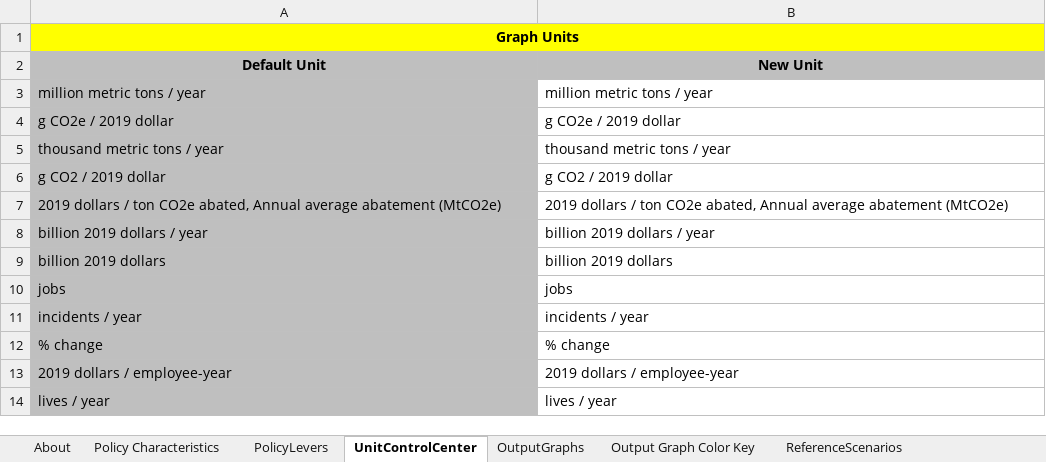
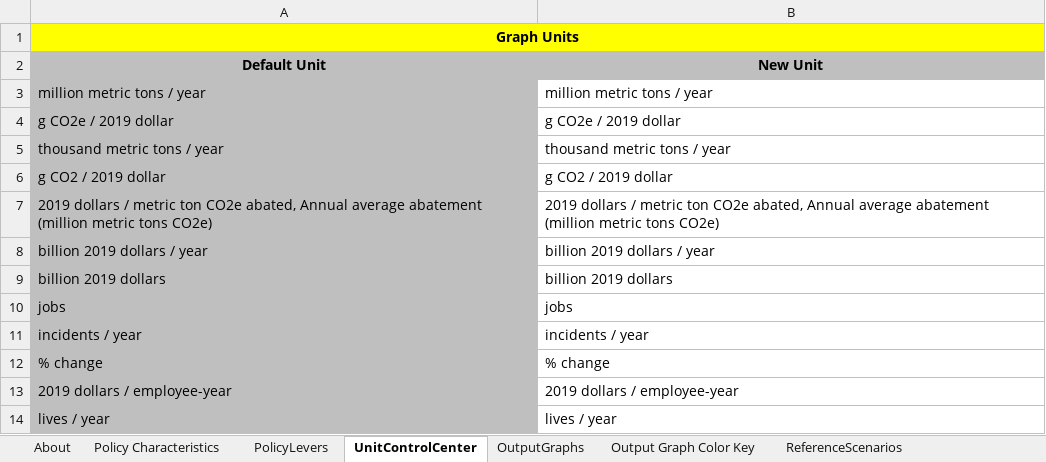
Before and after one commit to EnergyInnovation/eps-oregon, an Excel workbook: WebAppData.xlsx, sheet UnitControlCenter, drawn as a sheet; only a part is shown; values as stored, in another font and other column widths than the file's, no borders; removed rows and columns are numbered as before the commit, all else as after; the diff names each change by its address in the sheet, - before the commit and + after, or states it on an @@ line.

```diff
--- a/WebAppData.xlsx (sheet UnitControlCenter)
+++ b/WebAppData.xlsx (sheet UnitControlCenter)
-row 7: 2019 dollars / ton CO2e abated, Annual average abatement (MtCO2e) | 2019 dollars / ton CO2e abated, Annual average abatement (MtCO2e)
+row 7: 2019 dollars / metric ton CO2e abated, Annual average abatement (million metric tons CO2e) | 2019 dollars / metric ton CO2e abated, Annual average abatement (million metric tons CO2e)
```
Also changed, not shown: sheet PolicyLevers, sheet OutputGraphs, sheet Policy Characteristics.
